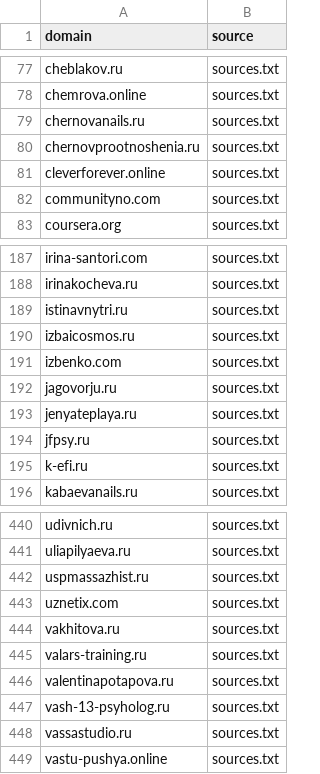
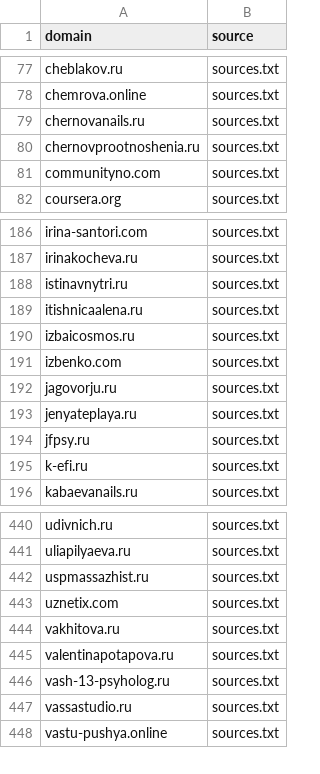
Before and after one commit to xlollypop22/rf-online-schools-registry., a CSV file: data/raw_domains.csv, drawn as a sheet; only a part is shown, gaps mark what is left out.

```diff
--- a/data/raw_domains.csv
+++ b/data/raw_domains.csv
@@ -80,3 +80,2 @@ chernovanails.ru,sources.txt
 chernovprootnoshenia.ru,sources.txt
-cleverforever.online,sources.txt
 communityno.com,sources.txt
@@ -189,2 +188,3 @@ irinakocheva.ru,sources.txt
 istinavnytri.ru,sources.txt
+itishnicaalena.ru,sources.txt
 izbaicosmos.ru,sources.txt
@@ -444,3 +444,2 @@ uznetix.com,sources.txt
 vakhitova.ru,sources.txt
-valars-training.ru,sources.txt
 valentinapotapova.ru,sources.txt
```
Also changed, not shown: data/registry_enriched.csv, data/registry_final.csv.
